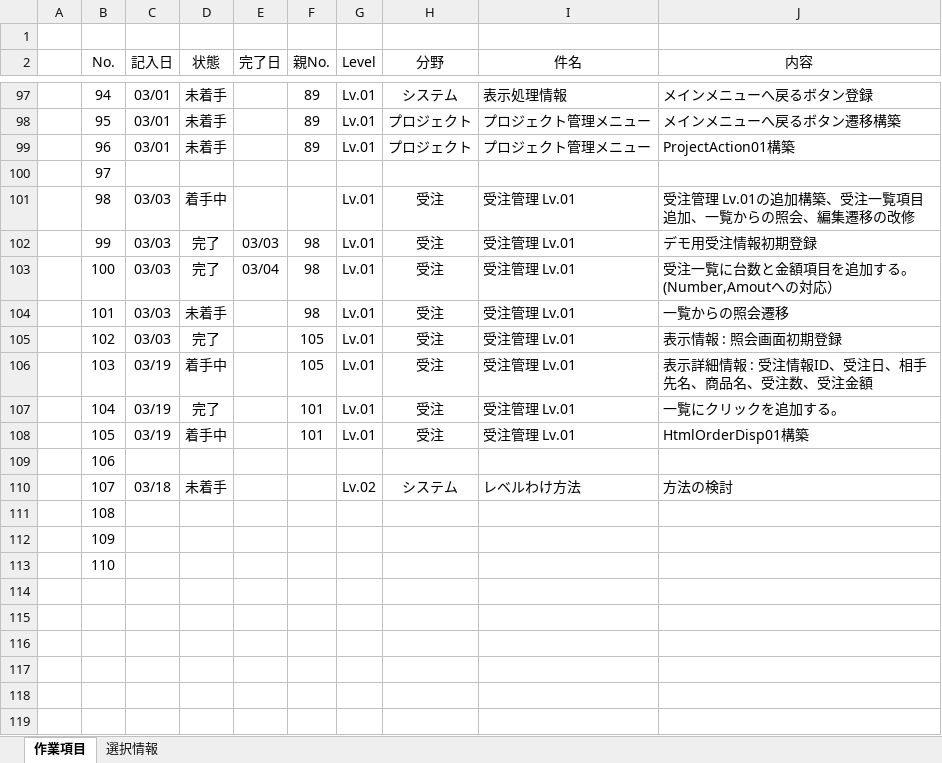
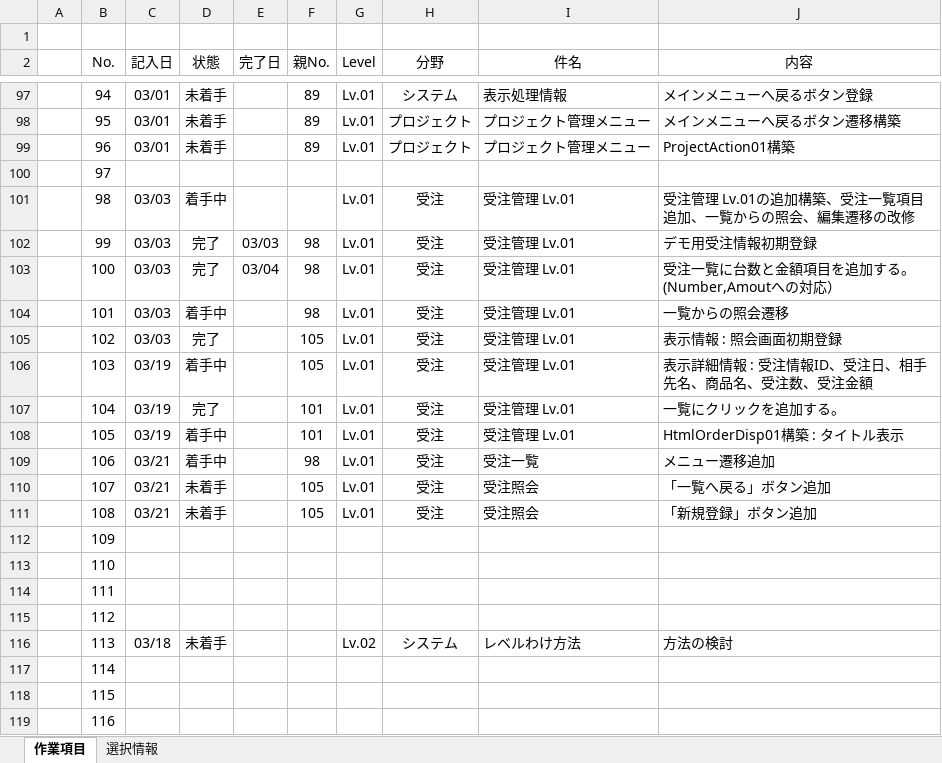
Before and after one commit to officina-hide/busiframe, an Excel workbook: document/開発タスク_20241203.xlsx, sheet 作業項目, drawn as a sheet; only a part is shown, gaps mark what is left out; values as stored, in another font and other column widths than the file's, no borders; conditional formats not drawn; the diff names each change by its address in the sheet, - before the commit and + after, or states it on an @@ line.

```diff
--- a/document/開発タスク_20241203.xlsx (sheet 作業項目)
+++ b/document/開発タスク_20241203.xlsx (sheet 作業項目)
-D104 (状態): 未着手
+D104 (状態): 着手中
-J108 (内容): HtmlOrderDisp01構築
+J108 (内容): HtmlOrderDisp01構築 : タイトル表示
-C109 (記入日): (empty)
+C109 (記入日): 03/21
-D109 (状態): (empty)
+D109 (状態): 着手中
-F109 (親No.): (empty)
+F109 (親No.): 98
-G109 (Level): (empty)
+G109 (Level): Lv.01
-H109 (分野): (empty)
+H109 (分野): 受注
-I109 (件名): (empty)
+I109 (件名): 受注一覧
-J109 (内容): (empty)
+J109 (内容): メニュー遷移追加
-C110 (記入日): 03/18
+C110 (記入日): 03/21
-F110:F111 (親No.): (empty)
+F110:F111 (親No.): 105
-G110 (Level): Lv.02
+G110 (Level): Lv.01
-H110 (分野): システム
+H110 (分野): 受注
-I110 (件名): レベルわけ方法
+I110 (件名): 受注照会
-J110 (内容): 方法の検討
+J110 (内容): 「一覧へ戻る」ボタン追加
-C111 (記入日): (empty)
+C111 (記入日): 03/21
-D111 (状態): (empty)
+D111 (状態): 未着手
-G111 (Level): (empty)
+G111 (Level): Lv.01
-H111 (分野): (empty)
+H111 (分野): 受注
-I111 (件名): (empty)
+I111 (件名): 受注照会
-J111 (内容): (empty)
+J111 (内容): 「新規登録」ボタン追加
+row 114:  | 111
+row 115:  | 112
+row 116:  | 113 | 03/18 | 未着手 |  |  | Lv.02 | システム | レベルわけ方法 | 方法の検討
+row 117:  | 114
+row 118:  | 115
+row 119:  | 116
```
Also changed, not shown: 3 other files.
